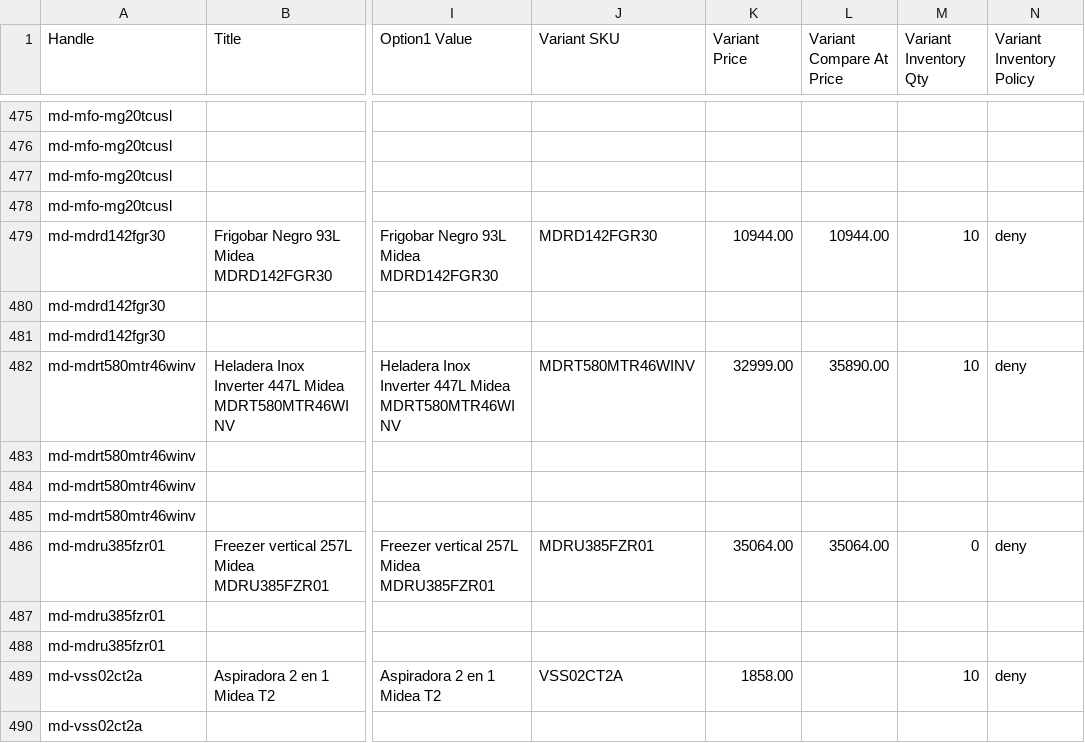
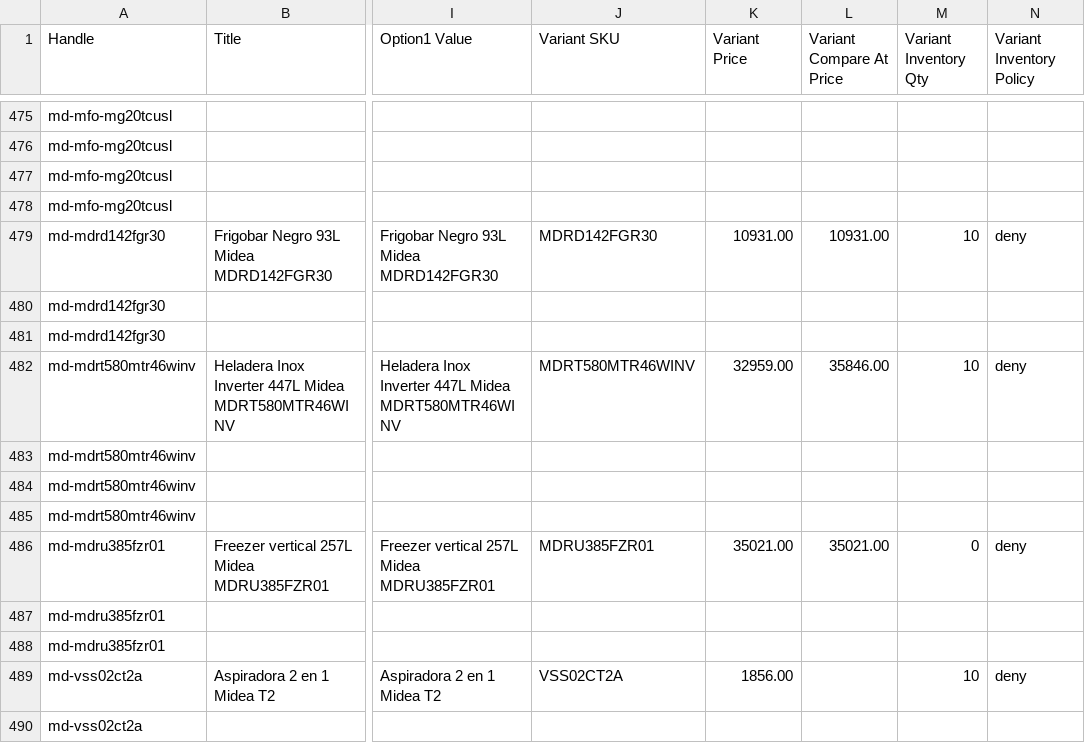
Before and after one commit to directiva-edifica/edifica-sync, a CSV file: respaldos/midea.csv, drawn as a sheet; only a part is shown, gaps mark what is left out; the diff covers the shown part only; the diff names each change by its address in the sheet, - before the commit and + after, or states it on an @@ line.

```diff
--- a/respaldos/midea.csv
+++ b/respaldos/midea.csv
-K479 (Variant Price): 10944.00
+K479 (Variant Price): 10931.00
-L479 (Variant Compare At Price): 10944.00
+L479 (Variant Compare At Price): 10931.00
-K482 (Variant Price): 32999.00
+K482 (Variant Price): 32959.00
-L482 (Variant Compare At Price): 35890.00
+L482 (Variant Compare At Price): 35846.00
-K486 (Variant Price): 35064.00
+K486 (Variant Price): 35021.00
-L486 (Variant Compare At Price): 35064.00
+L486 (Variant Compare At Price): 35021.00
-K489 (Variant Price): 1858.00
+K489 (Variant Price): 1856.00
```
Also changed, not shown: 121 edited cells elsewhere in this file, respaldos/beko.csv, respaldos/diaril.csv, 13 other files.
